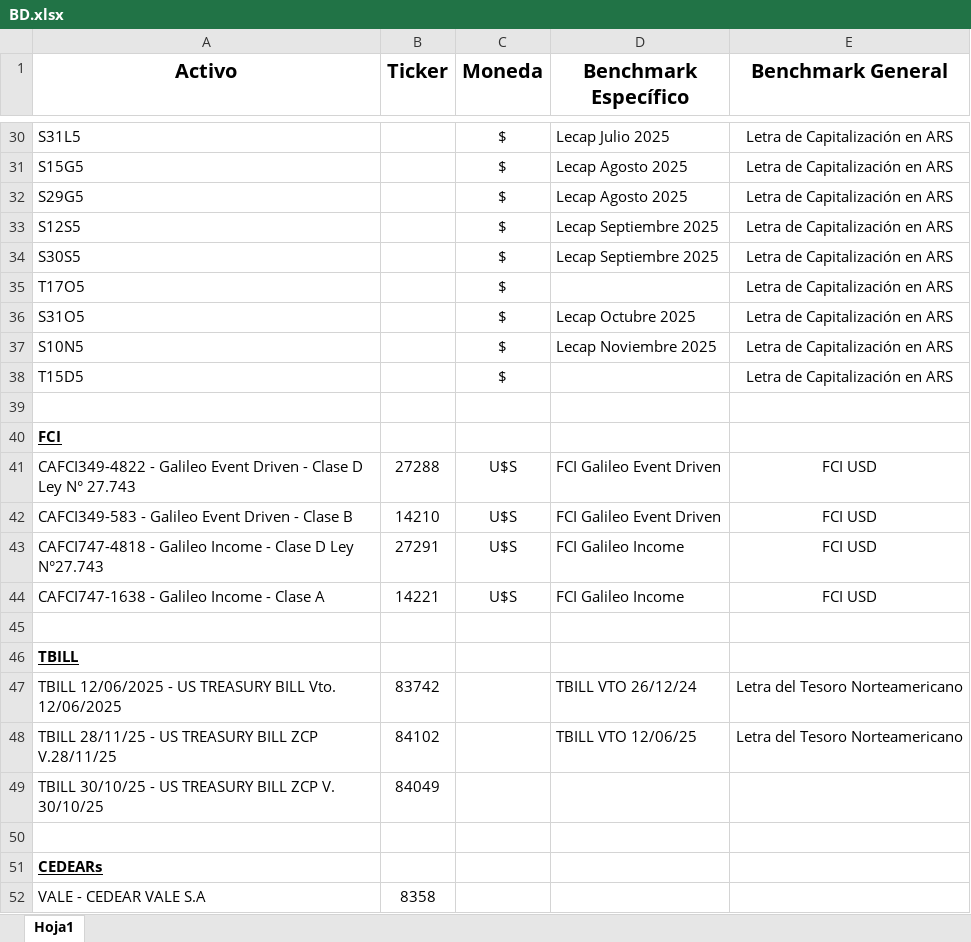
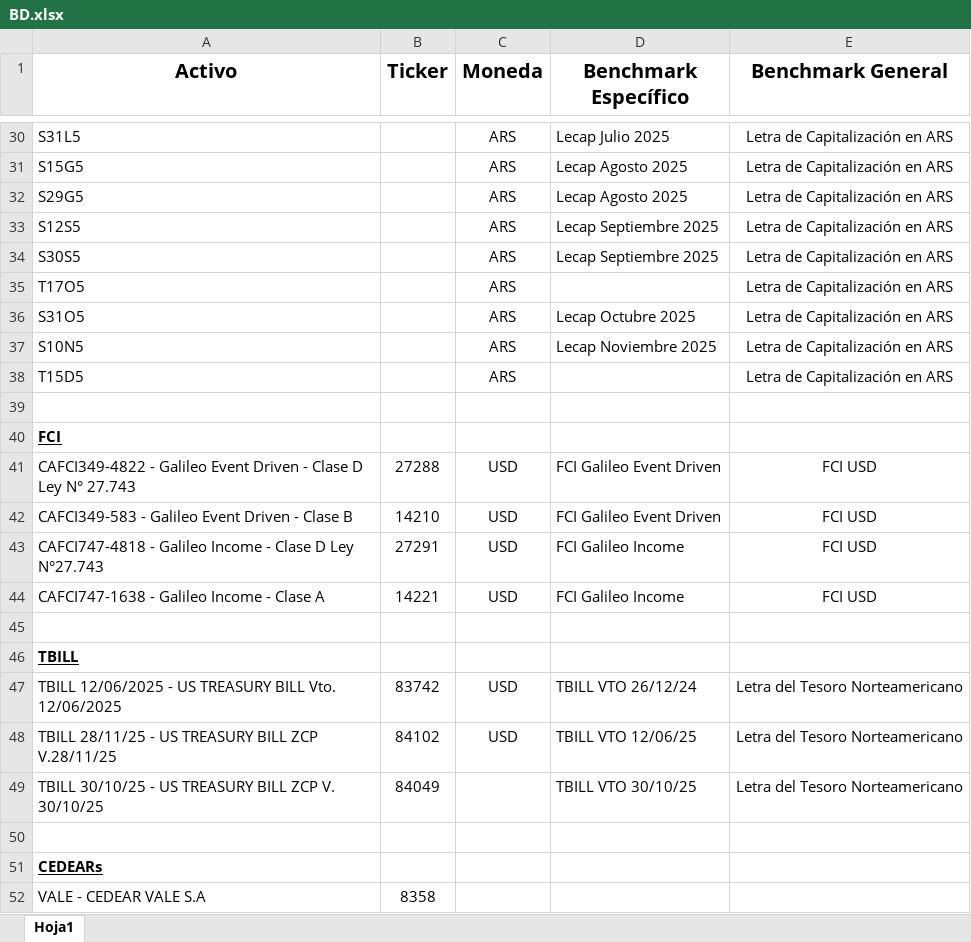
Before and after one commit to FedeFocus/resumen-cuenta, an Excel workbook: BD.xlsx, sheet Hoja1, drawn as a sheet; only a part is shown, gaps mark what is left out; values as stored, in another font and other column widths than the file's, no borders; the diff covers the shown part only; the diff names each change by its address in the sheet, - before the commit and + after, or states it on an @@ line.

```diff
--- a/BD.xlsx (sheet Hoja1)
+++ b/BD.xlsx (sheet Hoja1)
-C30:C38 (Moneda): $
+C30:C38 (Moneda): ARS
-C41:C44 (Moneda): U$S
+C41:C44 (Moneda): USD
-C47:C48 (Moneda): (empty)
+C47:C48 (Moneda): USD
-D49 (Benchmark Específico): (empty)
+D49 (Benchmark Específico): TBILL VTO 30/10/25
-E49 (Benchmark General): (empty)
+E49 (Benchmark General): Letra del Tesoro Norteamericano
```
Also changed, not shown: 19 edited cells elsewhere in this sheet.
